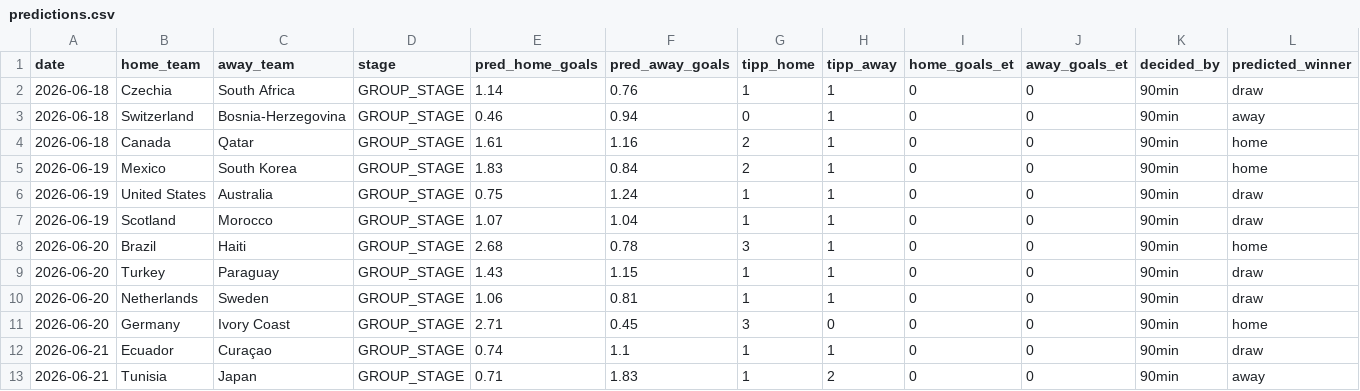
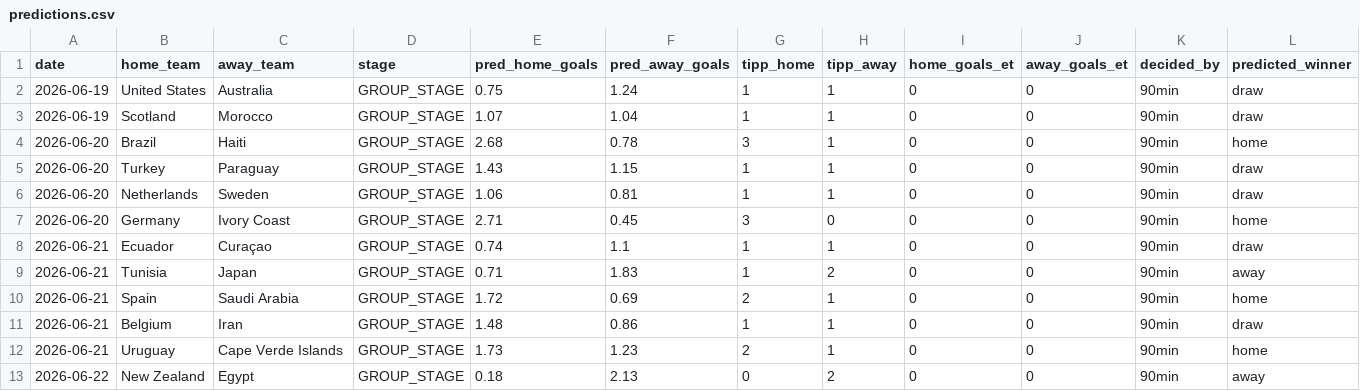
Before and after one commit to sauterjoshua/GoalPredictionEngine, a CSV file: data/processed/predictions.csv, drawn as a sheet; only a part is shown; removed rows and columns are numbered as before the commit, all else as after; rows hold the shown columns only; the diff names each change by its address in the sheet, - before the commit and + after, or states it on an @@ line.

```diff
--- a/data/processed/predictions.csv
+++ b/data/processed/predictions.csv
-row 2: 2026-06-18 | Czechia | South Africa | GROUP_STAGE | 1.14 | 0.76 | 1 | 1 | 0 | 0 | 90min | draw
-row 3: 2026-06-18 | Switzerland | Bosnia-Herzegovina | GROUP_STAGE | 0.46 | 0.94 | 0 | 1 | 0 | 0 | 90min | away
-row 4: 2026-06-18 | Canada | Qatar | GROUP_STAGE | 1.61 | 1.16 | 2 | 1 | 0 | 0 | 90min | home
-row 5: 2026-06-19 | Mexico | South Korea | GROUP_STAGE | 1.83 | 0.84 | 2 | 1 | 0 | 0 | 90min | home
+row 10: 2026-06-21 | Spain | Saudi Arabia | GROUP_STAGE | 1.72 | 0.69 | 2 | 1 | 0 | 0 | 90min | home
+row 11: 2026-06-21 | Belgium | Iran | GROUP_STAGE | 1.48 | 0.86 | 1 | 1 | 0 | 0 | 90min | draw
+row 12: 2026-06-21 | Uruguay | Cape Verde Islands | GROUP_STAGE | 1.73 | 1.23 | 2 | 1 | 0 | 0 | 90min | home
+row 13: 2026-06-22 | New Zealand | Egypt | GROUP_STAGE | 0.18 | 2.13 | 0 | 2 | 0 | 0 | 90min | away
```
Also changed, not shown: data/processed/prediction_history.csv, data/raw/wm2026_live.csv.
